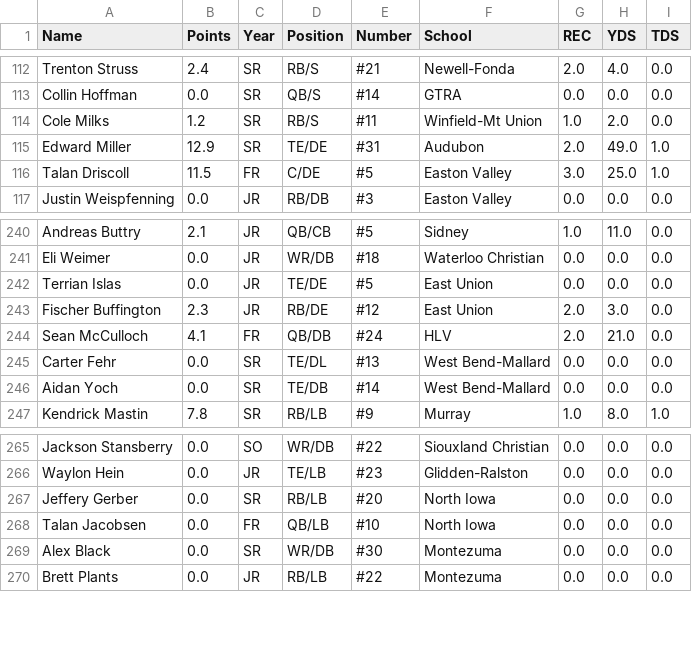
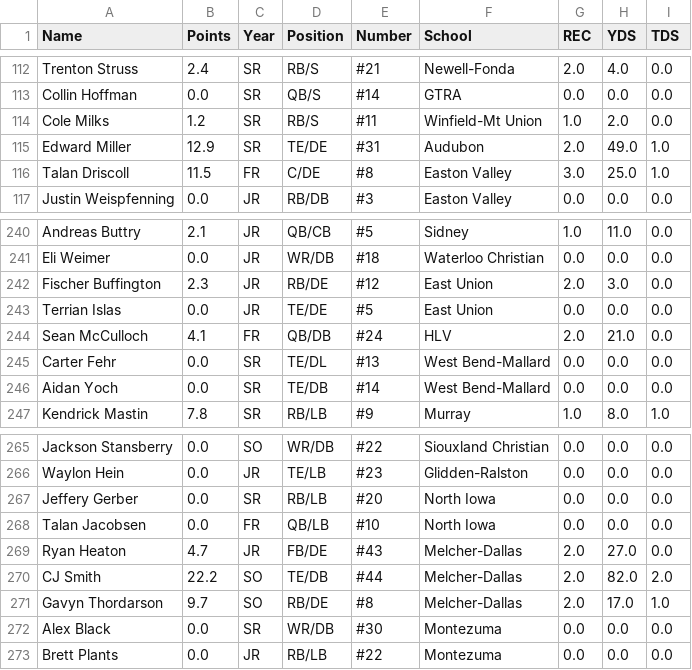
Before and after one commit to Fwiy27/8Man, a CSV file: data/Week3-receiving.csv, drawn as a sheet; only a part is shown, gaps mark what is left out.

Commit message:
Updated data

```diff
--- a/data/Week3-receiving.csv
+++ b/data/Week3-receiving.csv
@@ -115,3 +115,3 @@ Cole Milks,1.2,SR,RB/S,#11,Winfield-Mt Union,1.0,2.0,0.0
 Edward Miller,12.9,SR,TE/DE,#31,Audubon,2.0,49.0,1.0
-Talan Driscoll,11.5,FR,C/DE,#5,Easton Valley,3.0,25.0,1.0
+Talan Driscoll,11.5,FR,C/DE,#8,Easton Valley,3.0,25.0,1.0
 Justin Weispfenning,0.0,JR,RB/DB,#3,Easton Valley,0.0,0.0,0.0
@@ -241,4 +241,4 @@ Andreas Buttry,2.1,JR,QB/CB,#5,Sidney,1.0,11.0,0.0
 Eli Weimer,0.0,JR,WR/DB,#18,Waterloo Christian,0.0,0.0,0.0
+Fischer Buffington,2.3,JR,RB/DE,#12,East Union,2.0,3.0,0.0
 Terrian Islas,0.0,JR,TE/DE,#5,East Union,0.0,0.0,0.0
-Fischer Buffington,2.3,JR,RB/DE,#12,East Union,2.0,3.0,0.0
 Sean McCulloch,4.1,FR,QB/DB,#24,HLV,2.0,21.0,0.0
@@ -268,2 +268,5 @@ Jeffery Gerber,0.0,SR,RB/LB,#20,North Iowa,0.0,0.0,0.0
 Talan Jacobsen,0.0,FR,QB/LB,#10,North Iowa,0.0,0.0,0.0
+Ryan Heaton,4.7,JR,FB/DE,#43,Melcher-Dallas,2.0,27.0,0.0
+CJ Smith,22.2,SO,TE/DB,#44,Melcher-Dallas,2.0,82.0,2.0
+Gavyn Thordarson,9.7,SO,RB/DE,#8,Melcher-Dallas,2.0,17.0,1.0
 Alex Black,0.0,SR,WR/DB,#30,Montezuma,0.0,0.0,0.0
```
Also changed, not shown: data/Week3-passing.csv, data/Week3-points-ps.csv, 6 other files.
